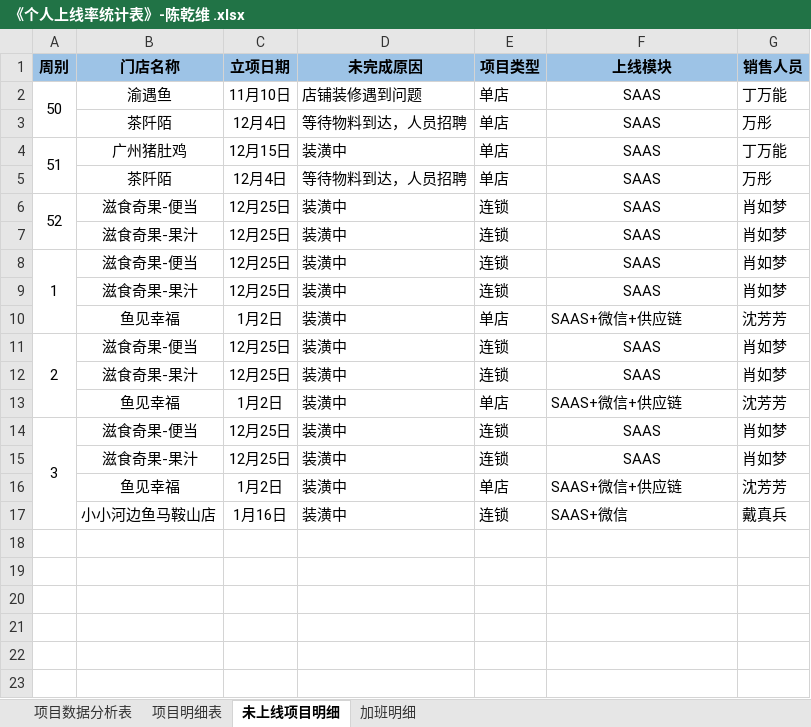
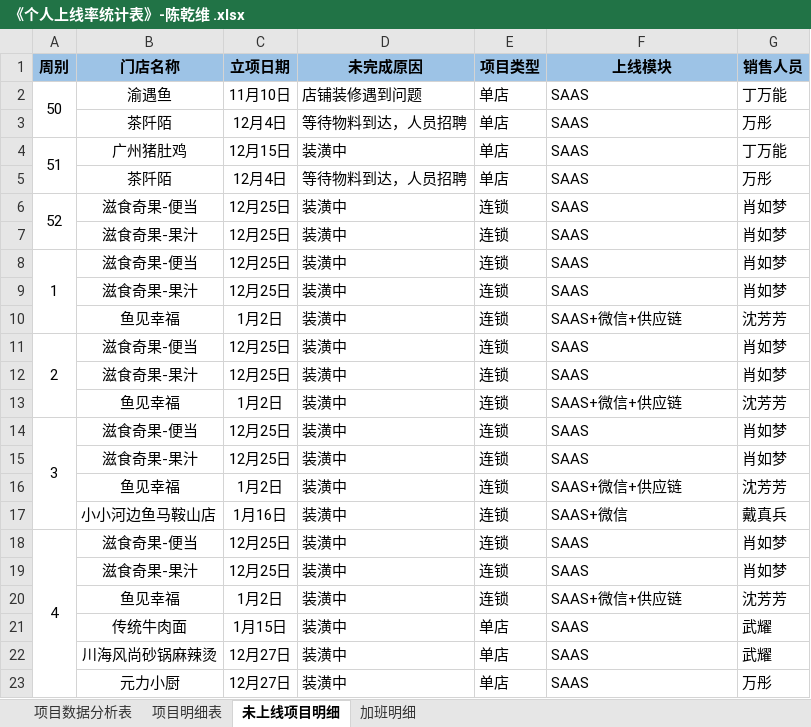
Before and after one commit to zhanglei601396810/NanJing, an Excel workbook: 周数据/《个人上线率统计表》-陈乾维 .xlsx, sheet 未上线项目明细, drawn as a sheet; values as stored, in another font and other column widths than the file's, no borders; the diff names each change by its address in the sheet, - before the commit and + after, or states it on an @@ line.

```diff
--- a/周数据/《个人上线率统计表》-陈乾维 .xlsx (sheet 未上线项目明细)
+++ b/周数据/《个人上线率统计表》-陈乾维 .xlsx (sheet 未上线项目明细)
-F2:F9 alignment: center
+F2:F9 alignment: left
-E10 (项目类型): 单店
+E10 (项目类型): 连锁
-F11:F12 alignment: center
+F11:F12 alignment: left
-E13 (项目类型): 单店
+E13 (项目类型): 连锁
-F14:F15 alignment: center
+F14:F15 alignment: left
-E16 (项目类型): 单店
+E16 (项目类型): 连锁
+row 18: 4 | 滋食奇果-便当 | 12月25日 | 装潢中 | 连锁 | SAAS | 肖如梦
+row 19:  | 滋食奇果-果汁 | 12月25日 | 装潢中 | 连锁 | SAAS | 肖如梦
+row 20:  | 鱼见幸福 | 1月2日 | 装潢中 | 连锁 | SAAS+微信+供应链 | 沈芳芳
+row 21:  | 传统牛肉面 | 1月15日 | 装潢中 | 单店 | SAAS | 武耀
+row 22:  | 川海风尚砂锅麻辣烫 | 12月27日 | 装潢中 | 单店 | SAAS | 武耀
+row 23:  | 元力小厨 | 12月27日 | 装潢中 | 单店 | SAAS | 万彤
```
Also changed, not shown: sheet 项目明细表, sheet 项目数据分析表.
